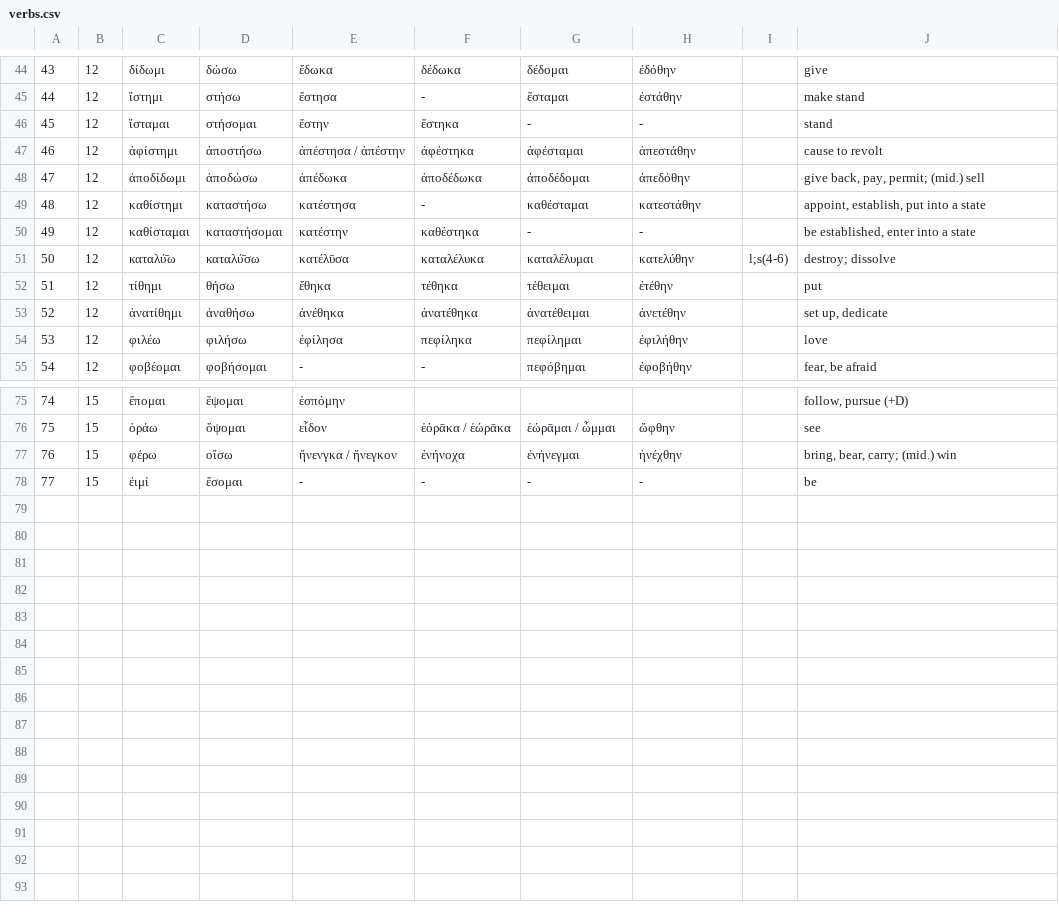
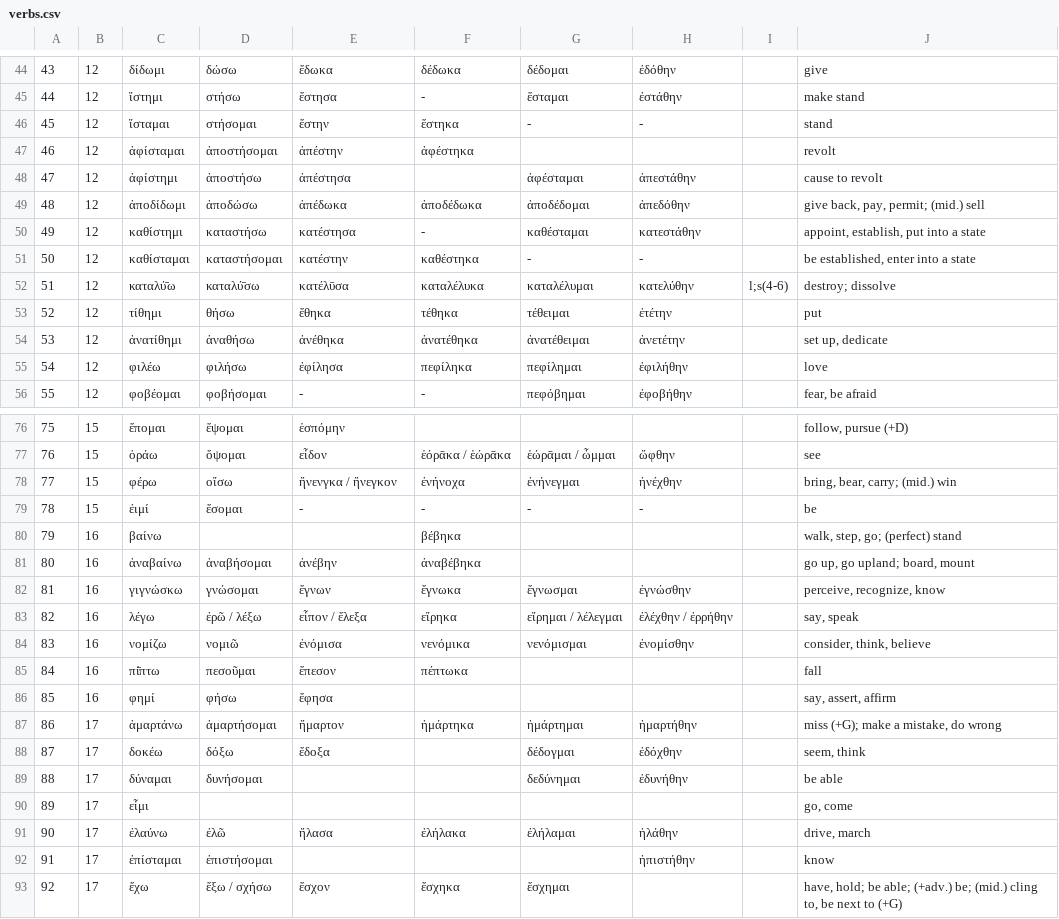
Before and after one commit to tallguy76/greekverbflashcards, a CSV file: verbs.csv, drawn as a sheet; only a part is shown, gaps mark what is left out; addresses are those after the commit; the diff covers the shown part only; the diff names each change by its address in the sheet, - before the commit and + after, or states it on an @@ line.

Commit message:
add more verbs

```diff
--- a/verbs.csv
+++ b/verbs.csv
+row 47: 46 | 12 | ἀφίσταμαι | ἀποστήσομαι | ἀπέστην | ἀφέστηκα |  |  |  | revolt
@@ column A renumbered between rows 48 and 79 @@
-E48: ἀπέστησα / ἀπέστην
+E48: ἀπέστησα
-F48: ἀφέστηκα
+F48: (empty)
-H53: ἐτέθην
+H53: ἐτέτην
-H54: ἀνετέθην
+H54: ἀνετέτην
+row 80: 79 | 16 | βαίνω |  |  | βέβηκα |  |  |  | walk, step, go; (perfect) stand
+row 81: 80 | 16 | ἀναβαίνω | ἀναβήσομαι | ἀνέβην | ἀναβέβηκα |  |  |  | go up, go upland; board, mount
+row 82: 81 | 16 | γιγνώσκω | γνώσομαι | ἔγνων | ἔγνωκα | ἔγνωσμαι | ἐγνώσθην |  | perceive, recognize, know
+row 83: 82 | 16 | λέγω | ἐρῶ / λέξω | εἶπον / ἔλεξα | εἴρηκα | εἴρημαι / λέλεγμαι | ἐλέχθην / ἐρρήθην |  | say, speak
+row 84: 83 | 16 | νομίζω | νομιῶ | ἐνόμισα | νενόμικα | νενόμισμαι | ἐνομίσθην |  | consider, think, believe
+row 85: 84 | 16 | πί̄πτω | πεσοῦμαι | ἔπεσον | πέπτωκα |  |  |  | fall
+row 86: 85 | 16 | φημί | φήσω | ἔφησα |  |  |  |  | say, assert, affirm
+row 87: 86 | 17 | ἁμαρτάνω | ἁμαρτήσομαι | ἥμαρτον | ἡμάρτηκα | ἡμάρτημαι | ἡμαρτήθην |  | miss (+G); make a mistake, do wrong
+row 88: 87 | 17 | δοκέω | δόξω | ἔδοξα |  | δέδογμαι | ἐδόχθην |  | seem, think
+row 89: 88 | 17 | δύναμαι | δυνήσομαι |  |  | δεδύνημαι | ἐδυνήθην |  | be able
+row 90: 89 | 17 | εἶμι |  |  |  |  |  |  | go, come
+row 91: 90 | 17 | ἐλαύνω | ἐλῶ | ἤλασα | ἐλήλακα | ἐλήλαμαι | ἠλάθην |  | drive, march
+row 92: 91 | 17 | ἐπίσταμαι | ἐπιστήσομαι |  |  |  | ἠπιστήθην |  | know
+row 93: 92 | 17 | ἔχω | ἕξω / σχήσω | ἔσχον | ἔσχηκα | ἔσχημαι |  |  | have, hold; be able; (+adv.) be; (mid.) cling to, be next to (+G)
```
Also changed, not shown: 1 edited cell elsewhere in this file, 2 other files.
